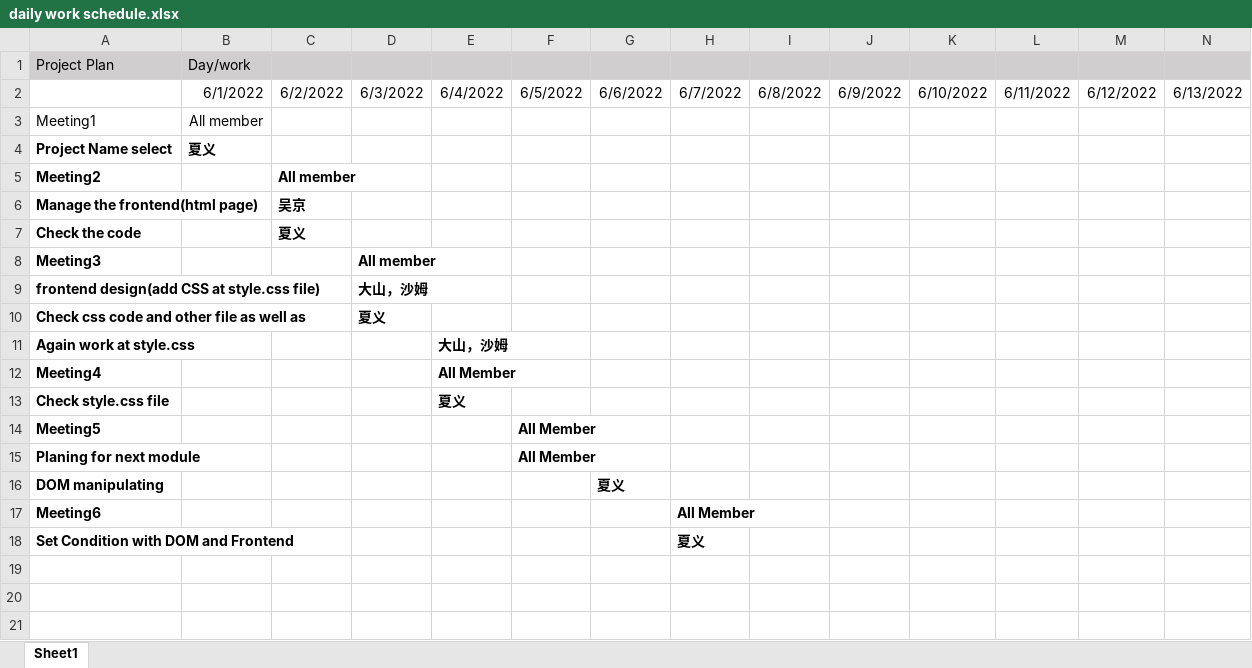
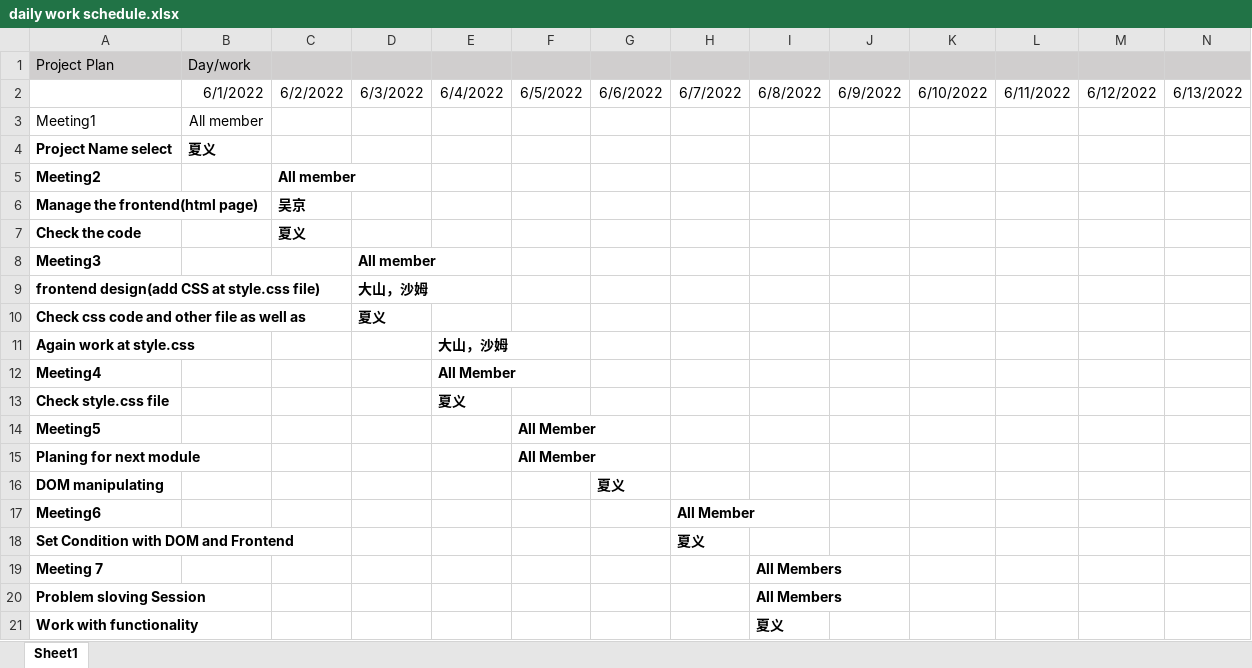
Before and after one commit to HimangsuSarkar/class_project, an Excel workbook: daily work schedule.xlsx, sheet Sheet1, drawn as a sheet; only a part is shown; values as stored, in another font and other column widths than the file's, no borders; rows hold the shown columns only; the diff names each change by its address in the sheet, - before the commit and + after, or states it on an @@ line.

Commit message:
update per days work's plan

```diff
--- a/daily work schedule.xlsx (sheet Sheet1)
+++ b/daily work schedule.xlsx (sheet Sheet1)
+row 19: Meeting 7 |  |  |  |  |  |  |  | All Members
+row 20: Problem sloving Session |  |  |  |  |  |  |  | All Members
+row 21: Work with functionality |  |  |  |  |  |  |  | 夏义
```
